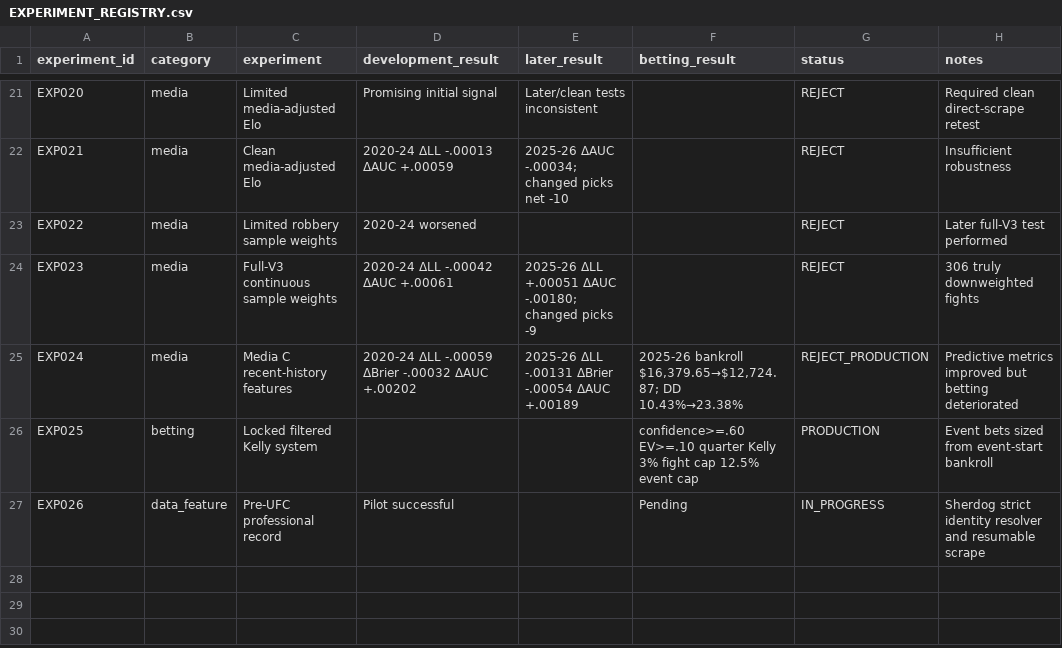
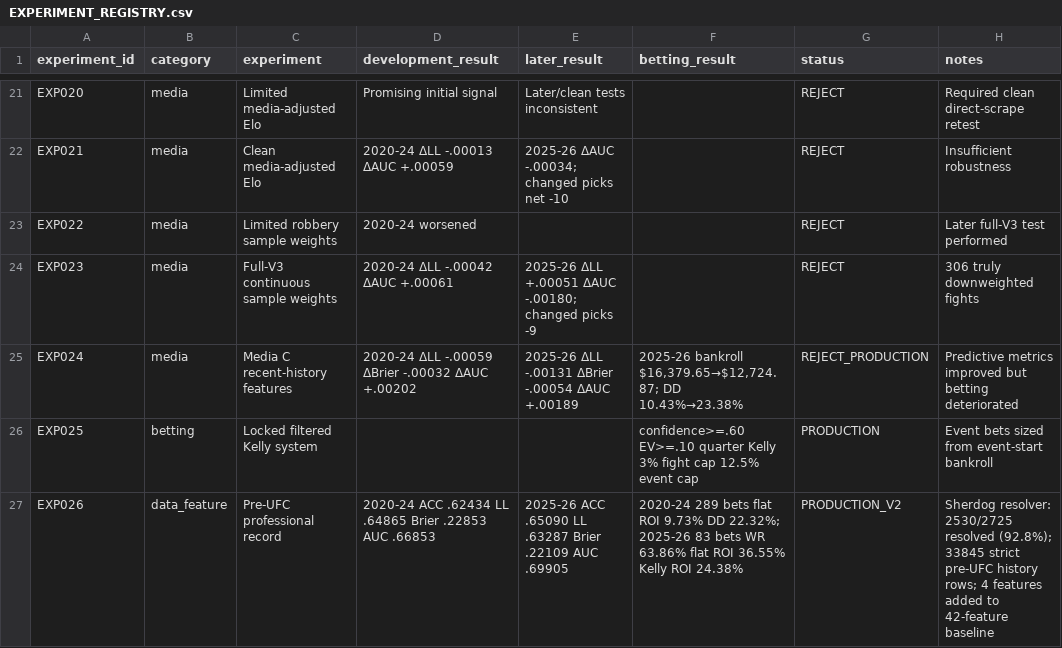
Before and after one commit to luka31415/ufc-fight-prediction-ai, a CSV file: reports/EXPERIMENT_REGISTRY.csv, drawn as a sheet; only a part is shown, gaps mark what is left out.

Commit message:
Promote Sherdog Pre-UFC experiment to production v2

```diff
--- a/reports/EXPERIMENT_REGISTRY.csv
+++ b/reports/EXPERIMENT_REGISTRY.csv
@@ -26,2 +26,2 @@ EXP024,media,Media C recent-history features,"2020-24 ΔLL -.00059 ΔBrier -.000
 EXP025,betting,Locked filtered Kelly system,,,"confidence>=.60 EV>=.10 quarter Kelly 3% fight cap 12.5% event cap",PRODUCTION,Event bets sized from event-start bankroll
-EXP026,data_feature,Pre-UFC professional record,"Pilot successful",,"Pending",IN_PROGRESS,Sherdog strict identity resolver and resumable scrape
+EXP026,data_feature,Pre-UFC professional record,"2020-24 ACC .62434 LL .64865 Brier .22853 AUC .66853","2025-26 ACC .65090 LL .63287 Brier .22109 AUC .69905","2020-24 289 bets flat ROI 9.73% DD 22.32%; 2025-26 83 bets WR 63.86% flat ROI 36.55% Kelly ROI 24.38%",PRODUCTION_V2,"Sherdog resolver: 2530/2725 resolved (92.8%); 33845 strict pre-UFC history rows; 4 features added to 42-feature baseline"
```
